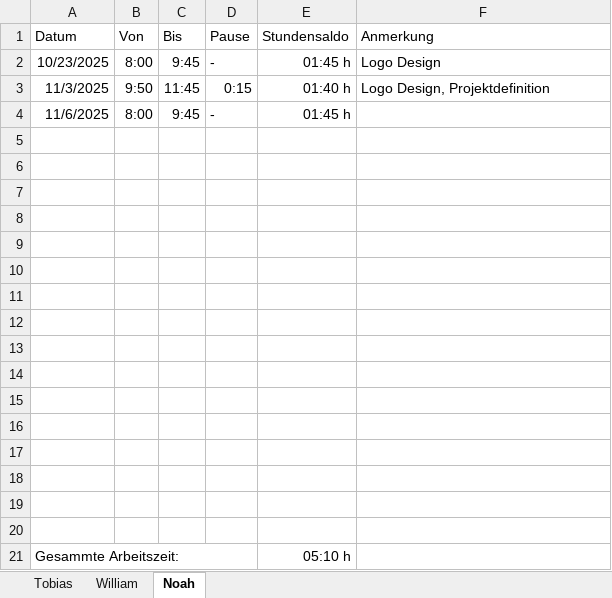
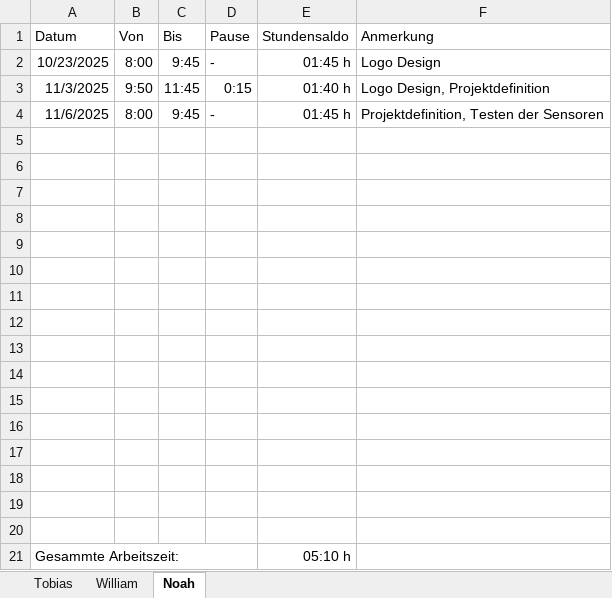
Before and after one commit to BananasHelp20/MuscleOn-Project, an Excel workbook: organisatorisches/Arbeitszeitererfassung.xlsx, sheet Noah, drawn as a sheet; values as stored, in another font and other column widths than the file's, no borders; the diff names each change by its address in the sheet, - before the commit and + after, or states it on an @@ line.

Commit message:
Arbeitszeiten Eingetragen

```diff
--- a/organisatorisches/Arbeitszeitererfassung.xlsx (sheet Noah)
+++ b/organisatorisches/Arbeitszeitererfassung.xlsx (sheet Noah)
-F4 (Anmerkung): (empty)
+F4 (Anmerkung): Projektdefinition, Testen der Sensoren
```
